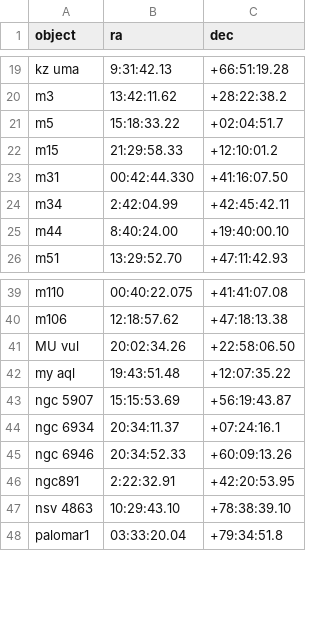
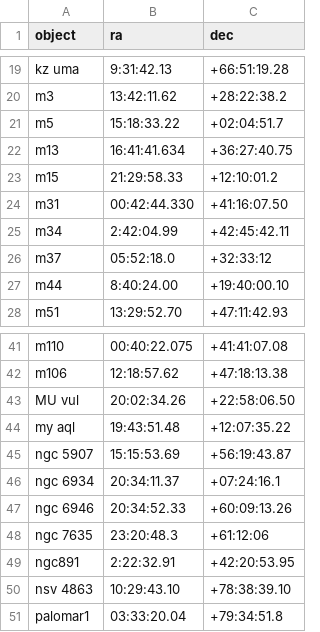
Before and after one commit to mwcraig/feder-object-list-OLD, a CSV file: feder_object_list.csv, drawn as a sheet; only a part is shown, gaps mark what is left out; the diff names each change by its address in the sheet, - before the commit and + after, or states it on an @@ line.

Commit message:
Add a few more objects to the list

```diff
--- a/feder_object_list.csv
+++ b/feder_object_list.csv
+row 22: m13 | 16:41:41.634 | +36:27:40.75
+row 26: m37 | 05:52:18.0 | +32:33:12
+row 48: ngc 7635 | 23:20:48.3 | +61:12:06
```
